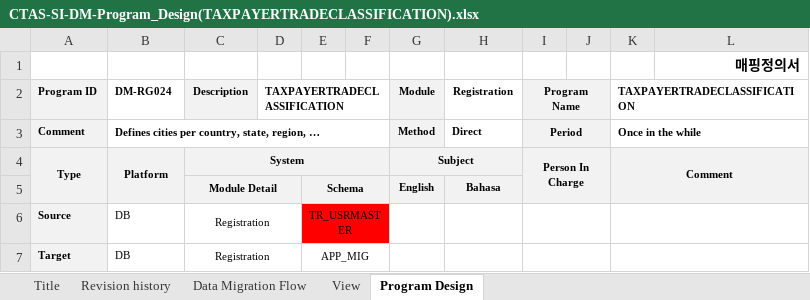
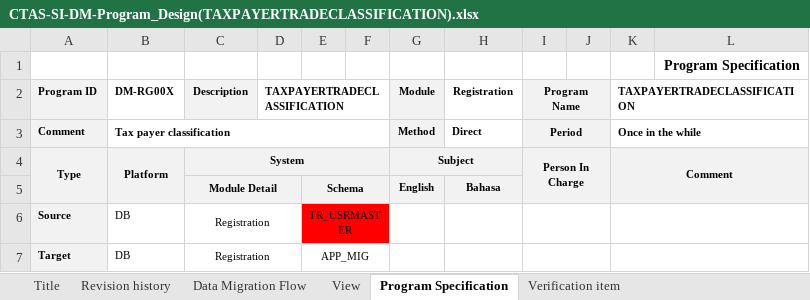
Before and after one commit to hagusta/excel_test, an Excel workbook: CTAS-SI-DM-Program_Design(TAXPAYERTRADECLASSIFICATION).xlsx, sheet Program Specification, drawn as a sheet; only a part is shown; values as stored, in another font and other column widths than the file's, no borders; charts and pictures not drawn; the diff covers the shown part only; the diff names each change by its address in the sheet, - before the commit and + after, or states it on an @@ line.

```diff
--- a/CTAS-SI-DM-Program_Design(TAXPAYERTRADECLASSIFICATION).xlsx (sheet Program Specification)
+++ b/CTAS-SI-DM-Program_Design(TAXPAYERTRADECLASSIFICATION).xlsx (sheet Program Specification)
-sheet tab: Program Design
+sheet tab: Program Specification
+sheet tab: Verification item
-L1: 매핑정의서
+L1: Program Specification
-B2: DM-RG024
+B2: DM-RG00X
-B3 (DM-RG00X): Defines cities per country, state, region, …
+B3 (DM-RG00X): Tax payer classification
```
Also changed, not shown: 7 edited cells elsewhere in this sheet, sheet Title, charts or pictures.
